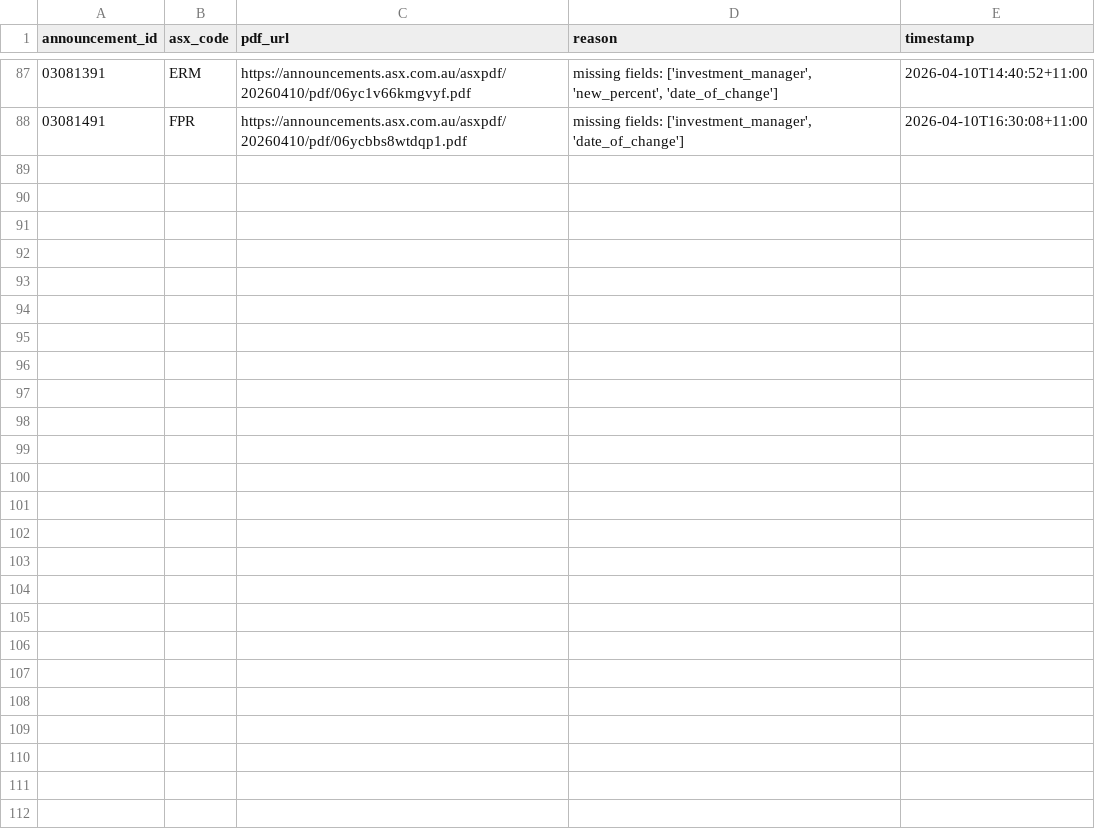
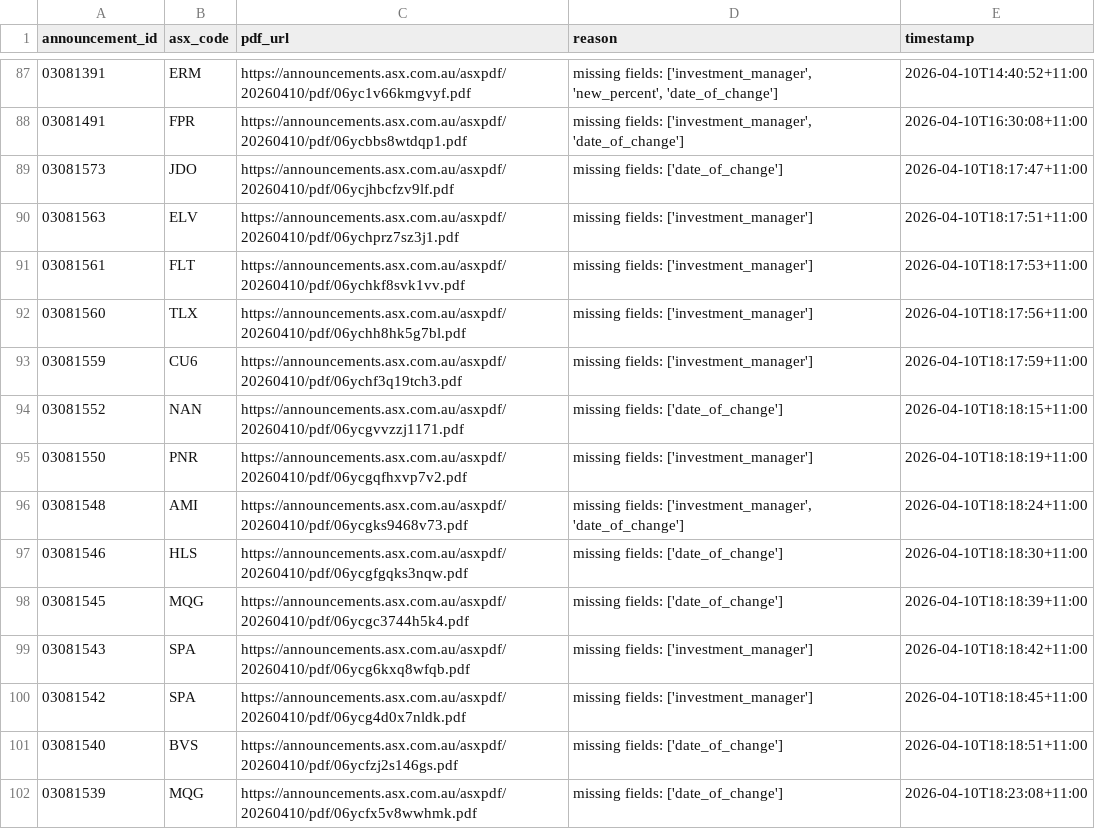
Before and after one commit to duriandaniel/substantials-vibe1, a CSV file: needs_review.csv, drawn as a sheet; only a part is shown, gaps mark what is left out; the diff names each change by its address in the sheet, - before the commit and + after, or states it on an @@ line.

```diff
--- a/needs_review.csv
+++ b/needs_review.csv
+row 89: 03081573 | JDO | https://announcements.asx.com.au/asxpdf/20260410/pdf/06ycjhbcfzv9lf.pdf | missing fields: ['date_of_change'] | 2026-04-10T18:17:47+11:00
+row 90: 03081563 | ELV | https://announcements.asx.com.au/asxpdf/20260410/pdf/06ychprz7sz3j1.pdf | missing fields: ['investment_manager'] | 2026-04-10T18:17:51+11:00
+row 91: 03081561 | FLT | https://announcements.asx.com.au/asxpdf/20260410/pdf/06ychkf8svk1vv.pdf | missing fields: ['investment_manager'] | 2026-04-10T18:17:53+11:00
+row 92: 03081560 | TLX | https://announcements.asx.com.au/asxpdf/20260410/pdf/06ychh8hk5g7bl.pdf | missing fields: ['investment_manager'] | 2026-04-10T18:17:56+11:00
+row 93: 03081559 | CU6 | https://announcements.asx.com.au/asxpdf/20260410/pdf/06ychf3q19tch3.pdf | missing fields: ['investment_manager'] | 2026-04-10T18:17:59+11:00
+row 94: 03081552 | NAN | https://announcements.asx.com.au/asxpdf/20260410/pdf/06ycgvvzzj1171.pdf | missing fields: ['date_of_change'] | 2026-04-10T18:18:15+11:00
+row 95: 03081550 | PNR | https://announcements.asx.com.au/asxpdf/20260410/pdf/06ycgqfhxvp7v2.pdf | missing fields: ['investment_manager'] | 2026-04-10T18:18:19+11:00
+row 96: 03081548 | AMI | https://announcements.asx.com.au/asxpdf/20260410/pdf/06ycgks9468v73.pdf | missing fields: ['investment_manager', 'date_of_change'] | 2026-04-10T18:18:24+11:00
+row 97: 03081546 | HLS | https://announcements.asx.com.au/asxpdf/20260410/pdf/06ycgfgqks3nqw.pdf | missing fields: ['date_of_change'] | 2026-04-10T18:18:30+11:00
+row 98: 03081545 | MQG | https://announcements.asx.com.au/asxpdf/20260410/pdf/06ycgc3744h5k4.pdf | missing fields: ['date_of_change'] | 2026-04-10T18:18:39+11:00
+row 99: 03081543 | SPA | https://announcements.asx.com.au/asxpdf/20260410/pdf/06ycg6kxq8wfqb.pdf | missing fields: ['investment_manager'] | 2026-04-10T18:18:42+11:00
+row 100: 03081542 | SPA | https://announcements.asx.com.au/asxpdf/20260410/pdf/06ycg4d0x7nldk.pdf | missing fields: ['investment_manager'] | 2026-04-10T18:18:45+11:00
+row 101: 03081540 | BVS | https://announcements.asx.com.au/asxpdf/20260410/pdf/06ycfzj2s146gs.pdf | missing fields: ['date_of_change'] | 2026-04-10T18:18:51+11:00
+row 102: 03081539 | MQG | https://announcements.asx.com.au/asxpdf/20260410/pdf/06ycfx5v8wwhmk.pdf | missing fields: ['date_of_change'] | 2026-04-10T18:23:08+11:00
```
Also changed, not shown: output.csv, 1 other file.
